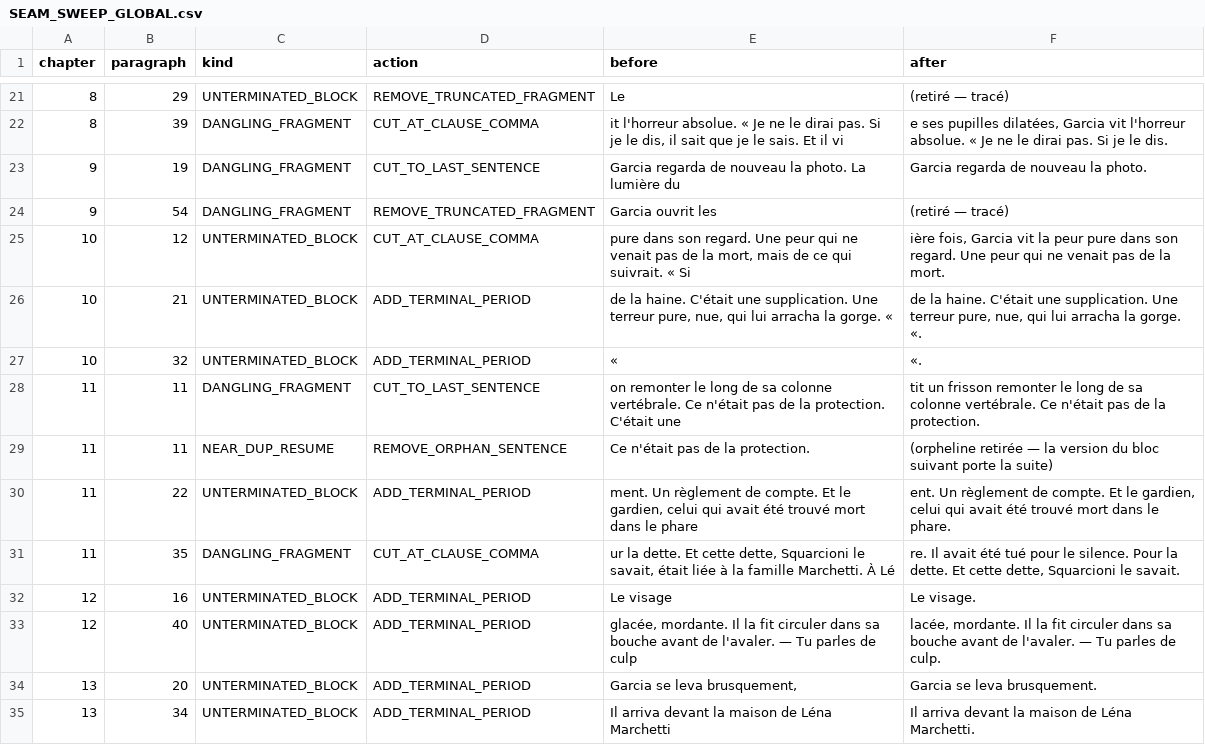
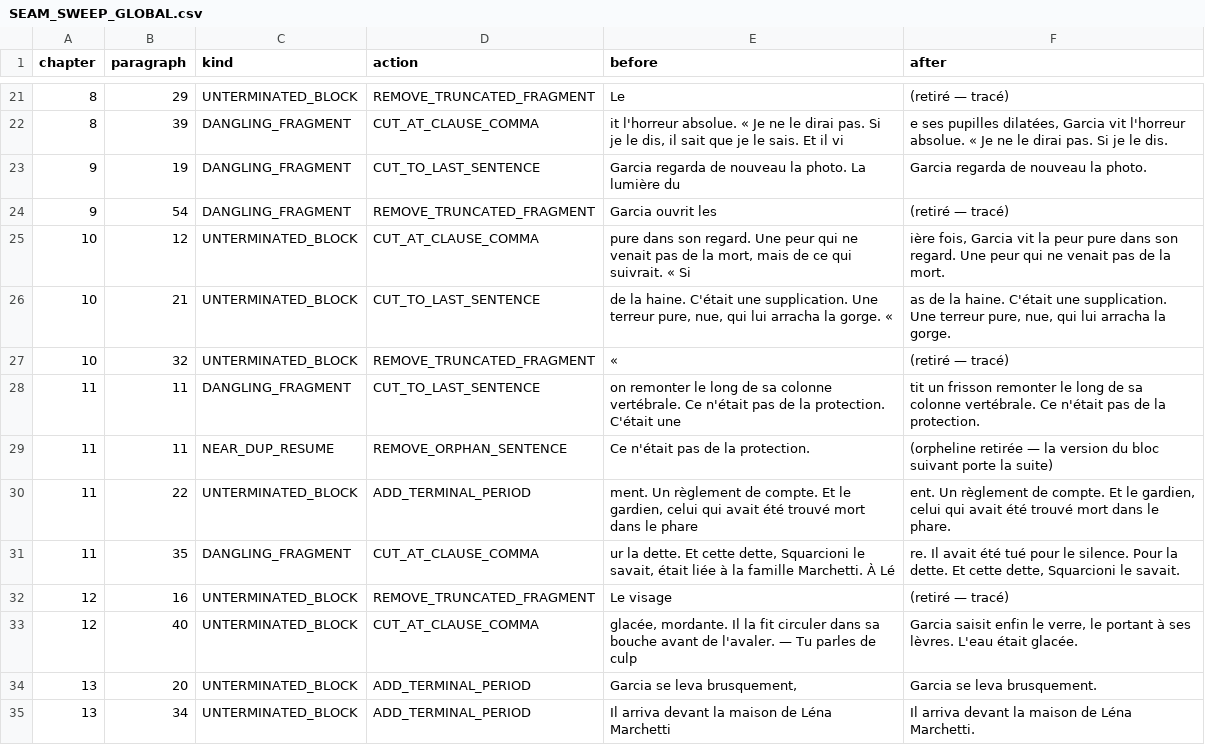
Before and after one commit to 4Xdlm/omega-project, a CSV file: packages/book-factory/runs/c8_book60k/SEAM_SWEEP_GLOBAL.csv, drawn as a sheet; only a part is shown, gaps mark what is left out; the diff covers the shown part only.

Commit message:
feat(book-factory): NCR-SEMANTIC-TRUNCATION-003 — trous de SENS + marqueurs types + ADR-022 Option B
SEMANTIC_GATE (refus ChatGPT VALIDE empiriquement, 7 preuves reelles) : stem corpus data-driven (hapax+prefixe, culp->culpabilite, composes exclus — faux positif 'dite' neutralise), gate de completude avant ADD_PERIOD (segment terminal >=4 mots+balance), guillemets CLOSE/CUT/REMOVE (delta 19->0), fin de livre = scene fermee. 'Un point final ne repare pas une phrase amputee.'

Rebuild canonique 2563ea4d (86626 mots) : 9 familles de preuves PASS dont les 6 formes-artefacts ChatGPT a 0. MARQUEUR TYPE (ordre Francky) : CHARACTER/PLACE/EVENT/OBJECT, 3691 mentions, PRESENCE_MAP par chapitre. ADR-022 ACCEPTED Option B (R6=verite veto seul, scribe=aveugle, oracles=advisory). AUTOAUDIT ameliorations P0/P1/P2.

Tests 264 PASS x2, tsc 0. Evidence: NCR_003_CLOSEOUT + AUTOAUDIT + 3 CSVs.

```diff
--- a/packages/book-factory/runs/c8_book60k/SEAM_SWEEP_GLOBAL.csv
+++ b/packages/book-factory/runs/c8_book60k/SEAM_SWEEP_GLOBAL.csv
@@ -25,4 +25,4 @@ chapter;paragraph;kind;action;before;after
 10;12;UNTERMINATED_BLOCK;CUT_AT_CLAUSE_COMMA;"pure dans son regard. Une peur qui ne venait pas de la mort, mais de ce qui suivrait. « Si";"ière fois, Garcia vit la peur pure dans son regard. Une peur qui ne venait pas de la mort."
-10;21;UNTERMINATED_BLOCK;ADD_TERMINAL_PERIOD;" de la haine. C'était une supplication. Une terreur pure, nue, qui lui arracha la gorge. «";"de la haine. C'était une supplication. Une terreur pure, nue, qui lui arracha la gorge. «."
-10;32;UNTERMINATED_BLOCK;ADD_TERMINAL_PERIOD;"«";"«."
+10;21;UNTERMINATED_BLOCK;CUT_TO_LAST_SENTENCE;" de la haine. C'était une supplication. Une terreur pure, nue, qui lui arracha la gorge. «";"as de la haine. C'était une supplication. Une terreur pure, nue, qui lui arracha la gorge."
+10;32;UNTERMINATED_BLOCK;REMOVE_TRUNCATED_FRAGMENT;"«";"(retiré — tracé)"
 11;11;DANGLING_FRAGMENT;CUT_TO_LAST_SENTENCE;"on remonter le long de sa colonne vertébrale. Ce n'était pas de la protection. C'était une";"tit un frisson remonter le long de sa colonne vertébrale. Ce n'était pas de la protection."
@@ -31,4 +31,4 @@ chapter;paragraph;kind;action;before;after
 11;35;DANGLING_FRAGMENT;CUT_AT_CLAUSE_COMMA;"ur la dette. Et cette dette, Squarcioni le savait, était liée à la famille Marchetti. À Lé";"re. Il avait été tué pour le silence. Pour la dette. Et cette dette, Squarcioni le savait."
-12;16;UNTERMINATED_BLOCK;ADD_TERMINAL_PERIOD;"Le visage";"Le visage."
-12;40;UNTERMINATED_BLOCK;ADD_TERMINAL_PERIOD;"glacée, mordante. Il la fit circuler dans sa bouche avant de l'avaler. — Tu parles de culp";"lacée, mordante. Il la fit circuler dans sa bouche avant de l'avaler. — Tu parles de culp."
+12;16;UNTERMINATED_BLOCK;REMOVE_TRUNCATED_FRAGMENT;"Le visage";"(retiré — tracé)"
+12;40;UNTERMINATED_BLOCK;CUT_AT_CLAUSE_COMMA;"glacée, mordante. Il la fit circuler dans sa bouche avant de l'avaler. — Tu parles de culp";"Garcia saisit enfin le verre, le portant à ses lèvres. L'eau était glacée."
 13;20;UNTERMINATED_BLOCK;ADD_TERMINAL_PERIOD;"Garcia se leva brusquement,";"Garcia se leva brusquement."
```
Also changed, not shown: 1 removed row and 40 edited cells elsewhere in this file, 18 other files.
